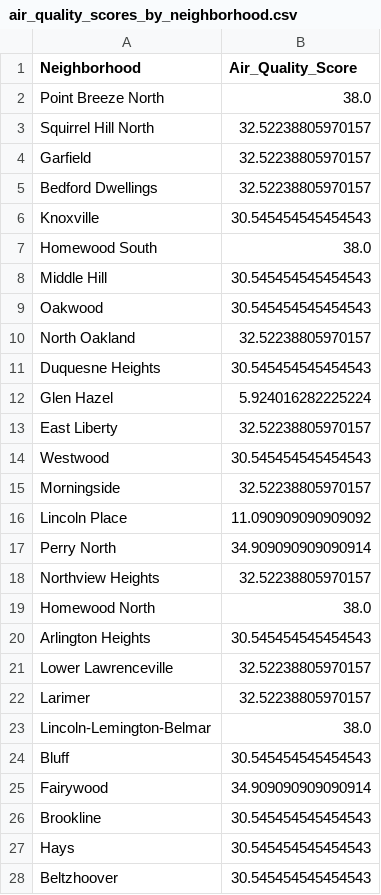
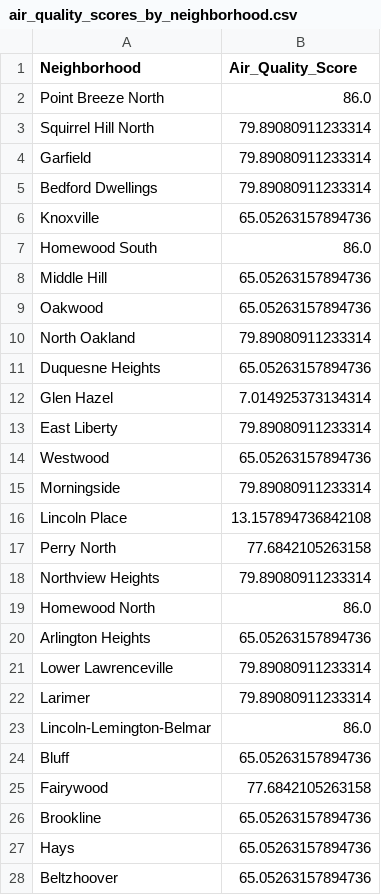
Before and after one commit to Xiaoyue-Yu/CMPINF0011-Final-Project-Group-2, a CSV file: personal_notebooks/outputs/air_quality_scores_by_neighborhood.csv, drawn as a sheet; only a part is shown; the diff covers the shown part only.

```diff
--- a/personal_notebooks/outputs/air_quality_scores_by_neighborhood.csv
+++ b/personal_notebooks/outputs/air_quality_scores_by_neighborhood.csv
@@ -1,28 +1,28 @@
 Neighborhood,Air_Quality_Score
-Point Breeze North,38.0
-Squirrel Hill North,32.52238805970157
-Garfield,32.52238805970157
-Bedford Dwellings,32.52238805970157
-Knoxville,30.545454545454543
-Homewood South,38.0
-Middle Hill,30.545454545454543
-Oakwood,30.545454545454543
-North Oakland,32.52238805970157
-Duquesne Heights,30.545454545454543
-Glen Hazel,5.924016282225224
-East Liberty,32.52238805970157
-Westwood,30.545454545454543
-Morningside,32.52238805970157
-Lincoln Place,11.090909090909092
-Perry North,34.909090909090914
-Northview Heights,32.52238805970157
-Homewood North,38.0
-Arlington Heights,30.545454545454543
-Lower Lawrenceville,32.52238805970157
-Larimer,32.52238805970157
-Lincoln-Lemington-Belmar,38.0
-Bluff,30.545454545454543
-Fairywood,34.909090909090914
-Brookline,30.545454545454543
-Hays,30.545454545454543
-Beltzhoover,30.545454545454543
+Point Breeze North,86.0
+Squirrel Hill North,79.89080911233314
+Garfield,79.89080911233314
+Bedford Dwellings,79.89080911233314
+Knoxville,65.05263157894736
+Homewood South,86.0
+Middle Hill,65.05263157894736
+Oakwood,65.05263157894736
+North Oakland,79.89080911233314
+Duquesne Heights,65.05263157894736
+Glen Hazel,7.014925373134314
+East Liberty,79.89080911233314
+Westwood,65.05263157894736
+Morningside,79.89080911233314
+Lincoln Place,13.157894736842108
+Perry North,77.6842105263158
+Northview Heights,79.89080911233314
+Homewood North,86.0
+Arlington Heights,65.05263157894736
+Lower Lawrenceville,79.89080911233314
+Larimer,79.89080911233314
+Lincoln-Lemington-Belmar,86.0
+Bluff,65.05263157894736
+Fairywood,77.6842105263158
+Brookline,65.05263157894736
+Hays,65.05263157894736
+Beltzhoover,65.05263157894736
```
Also changed, not shown: 63 edited cells elsewhere in this file, combined_notebook/outputs/Ranked_Neighborhoods_Pittsburgh.csv, 7 other files.
